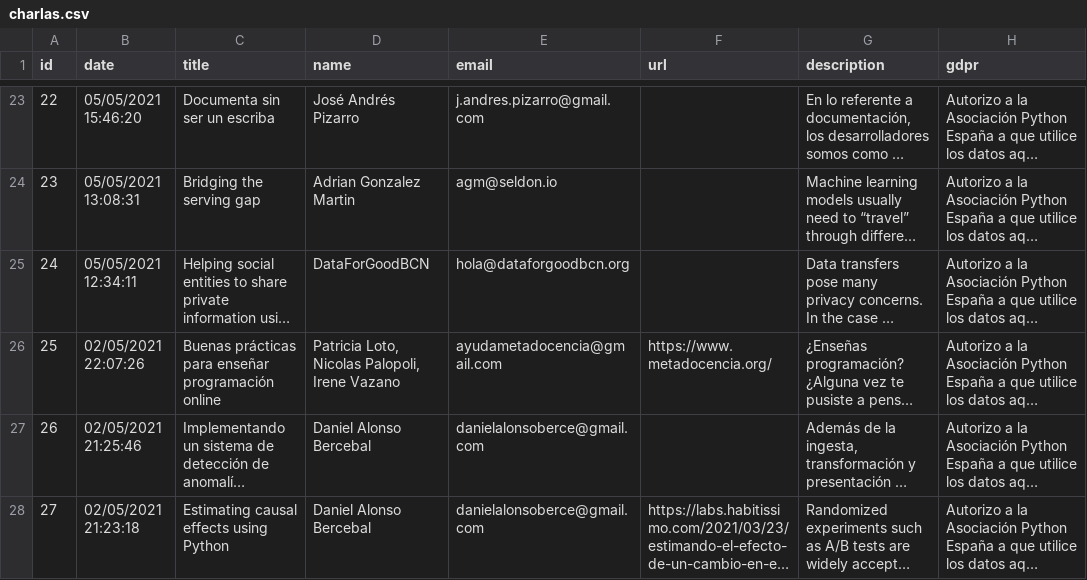
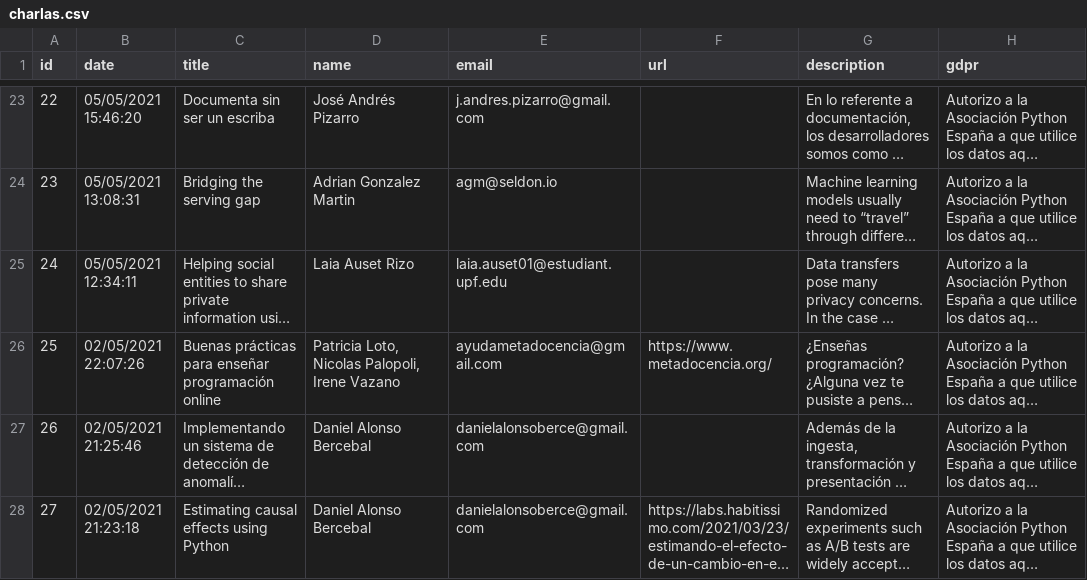
Before and after one commit to python-spain/pycones2021-web, a CSV file: gen_programa/charlas.csv, drawn as a sheet; only a part is shown, gaps mark what is left out; long unchanged cells end in …; the diff names each change by its address in the sheet, - before the commit and + after, or states it on an @@ line.

Commit message:
Add speakers (#46)
* Laia Auset Rizo will be the sole speaker of DataforGoodBCN talk
* Add new speakers
* Add speaker: Jesús Huerta
* Add speaker: Azucena González Muiño
* Add speaker: Jaime Crespo

Co-authored-by: Cristián Maureira-Fredes <cmaureir@users.noreply.github.com>

```diff
--- a/gen_programa/charlas.csv
+++ b/gen_programa/charlas.csv
-D25 (name): DataForGoodBCN
+D25 (name): Laia Auset Rizo
-E25 (email): hola@dataforgoodbcn.org
+E25 (email): laia.auset01@estudiant.upf.edu
```
Also changed, not shown: 14 other files.
